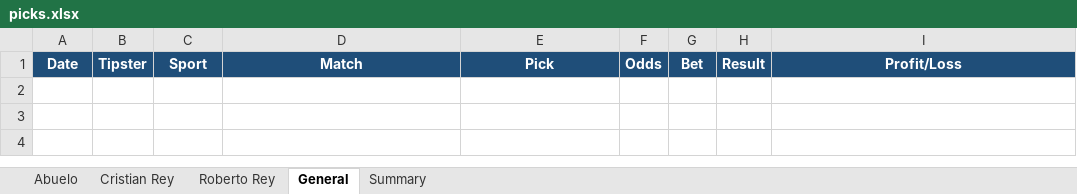
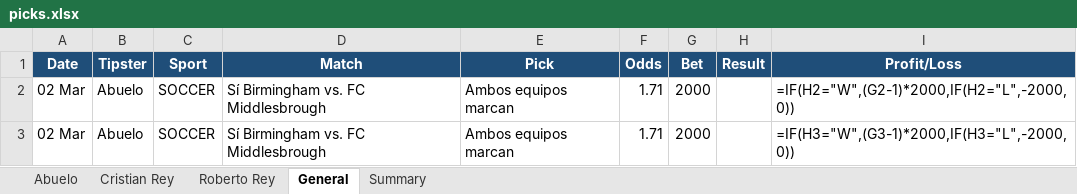
Before and after one commit to axl611/Telegram-Picks-Notifier, an Excel workbook: picks.xlsx, sheet General, drawn as a sheet; values as stored, in another font and other column widths than the file's, no borders; formulas without a stored value are shown as written; the diff names each change by its address in the sheet, - before the commit and + after, or states it on an @@ line.

```diff
--- a/picks.xlsx (sheet General)
+++ b/picks.xlsx (sheet General)
+row 2: 02 Mar | Abuelo | SOCCER | Sí Birmingham vs. FC Middlesbrough | Ambos equipos marcan | 1.71 | 2000 |  | =IF(H2="W",(G2-1)*2000,IF(H2="L",-2000,0))
+row 3: 02 Mar | Abuelo | SOCCER | Sí Birmingham vs. FC Middlesbrough | Ambos equipos marcan | 1.71 | 2000 |  | =IF(H3="W",(G3-1)*2000,IF(H3="L",-2000,0))
```
Also changed, not shown: sheet Summary, sheet Abuelo, 7 other files.
